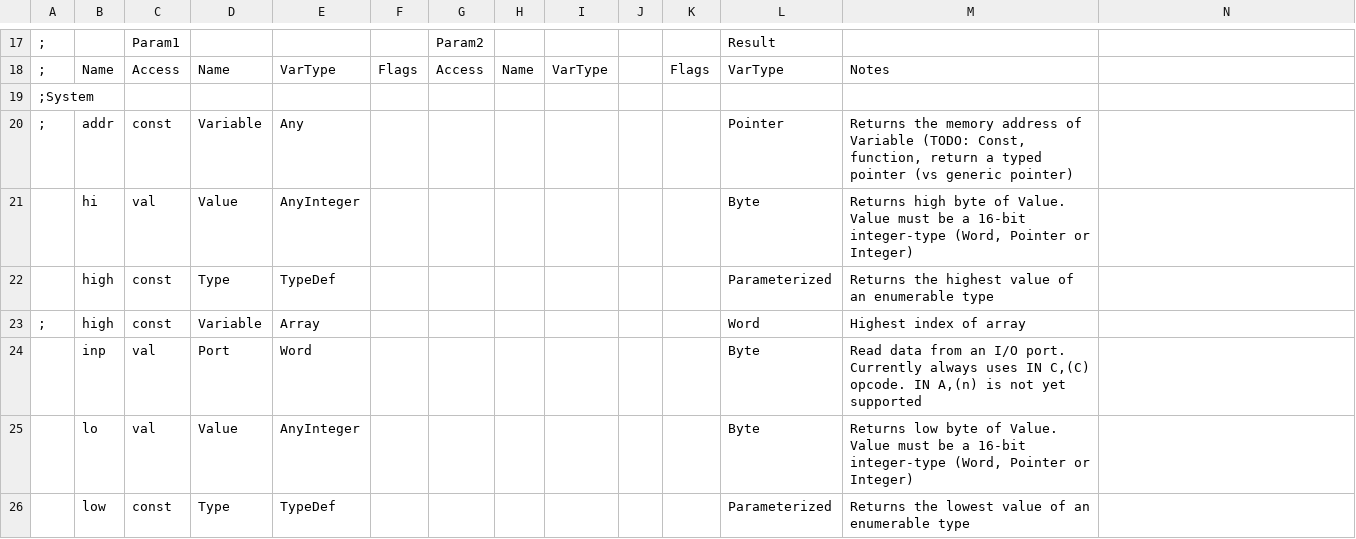
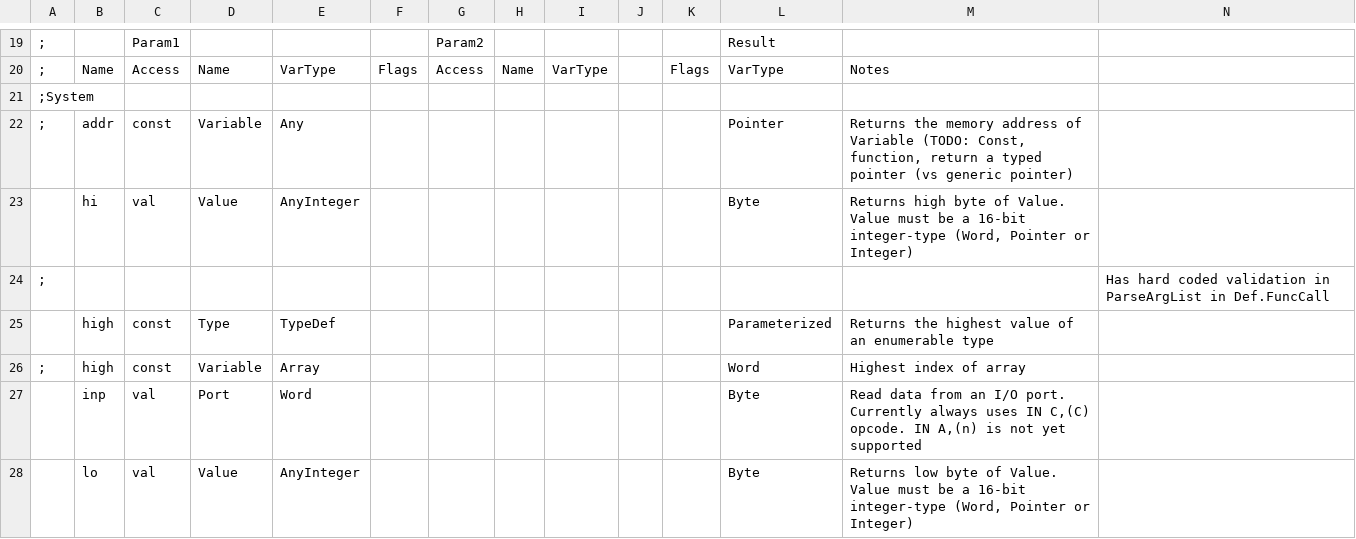
Before and after one commit to Bread80/Quiche, a CSV file: Data/Intrinsics.csv, drawn as a sheet; only a part is shown, gaps mark what is left out; the shorter side is filled out with more unchanged rows; the diff covers the shown part only; the diff names each change by its address in the sheet, - before the commit and + after, or states it on an @@ line.

```diff
--- a/Data/Intrinsics.csv
+++ b/Data/Intrinsics.csv
+row 24: ; |  |  |  |  |  |  |  |  |  |  |  |  | Has hard coded validation in ParseArgList in Def.FuncCall
```
Also changed, not shown: 5 added rows elsewhere in this file, Data/OperatorsNG.csv, Data/PrimitivesNG.csv, 53 other files.
